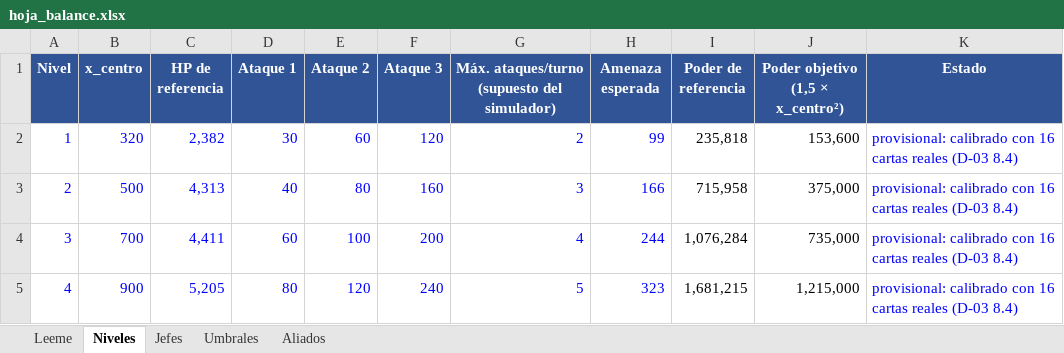
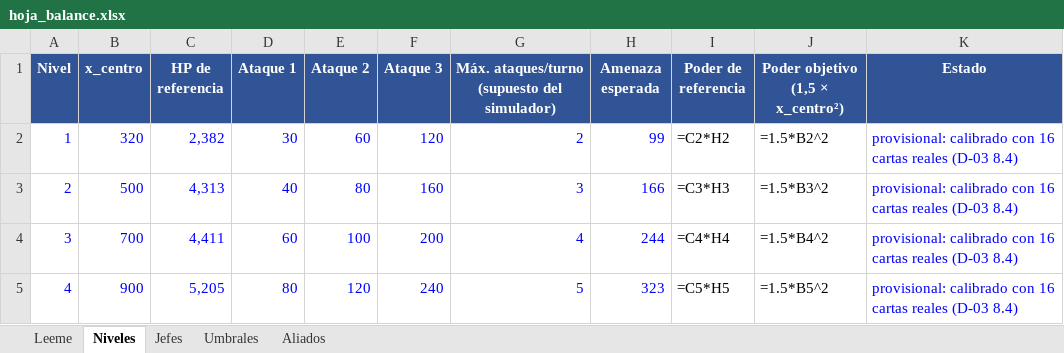
Before and after one commit to Ayme-99/TCG-Raid-Battles, an Excel workbook: balance/hoja_balance.xlsx, sheet Niveles, drawn as a sheet; values as stored, in another font and other column widths than the file's, no borders; formulas without a stored value are shown as written; the diff names each change by its address in the sheet, - before the commit and + after, or states it on an @@ line.

```diff
--- a/balance/hoja_balance.xlsx (sheet Niveles)
+++ b/balance/hoja_balance.xlsx (sheet Niveles)
-I2 (Poder de referencia): 235,818
+I2 (Poder de referencia): =C2*H2
-J2 (Poder objetivo (1,5 × x_centro²)): 153,600
+J2 (Poder objetivo (1,5 × x_centro²)): =1.5*B2^2
-I3 (Poder de referencia): 715,958
+I3 (Poder de referencia): =C3*H3
-J3 (Poder objetivo (1,5 × x_centro²)): 375,000
+J3 (Poder objetivo (1,5 × x_centro²)): =1.5*B3^2
-I4 (Poder de referencia): 1,076,284
+I4 (Poder de referencia): =C4*H4
-J4 (Poder objetivo (1,5 × x_centro²)): 735,000
+J4 (Poder objetivo (1,5 × x_centro²)): =1.5*B4^2
-I5 (Poder de referencia): 1,681,215
+I5 (Poder de referencia): =C5*H5
-J5 (Poder objetivo (1,5 × x_centro²)): 1,215,000
+J5 (Poder objetivo (1,5 × x_centro²)): =1.5*B5^2
```
Also changed, not shown: sheet Umbrales, sheet Aliados, sheet Jefes, sheet Leeme, 52 other files.
